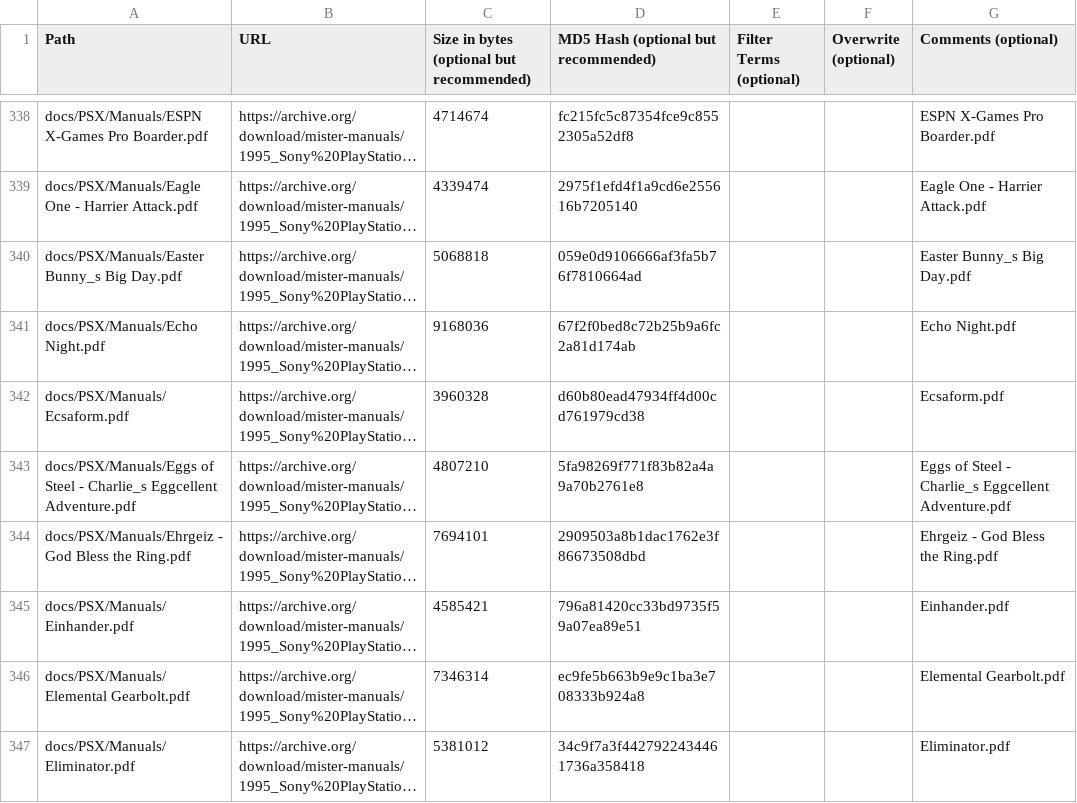
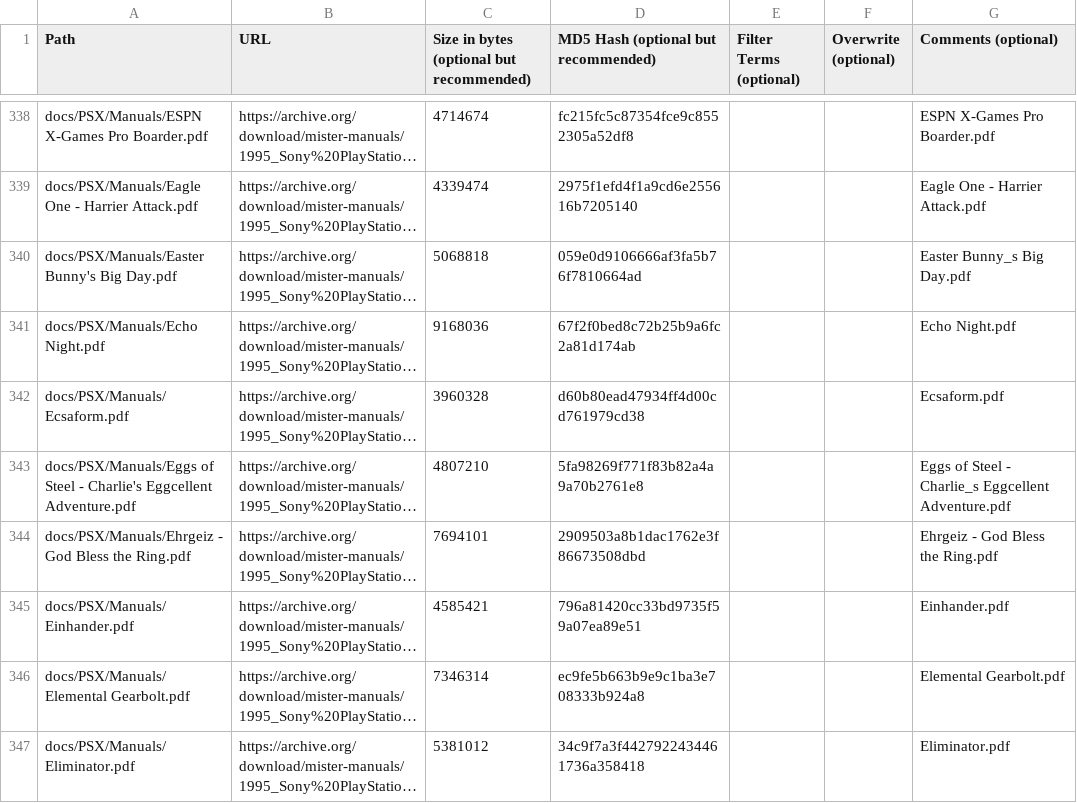
Before and after one commit to ajgowans/manualsdb-psx, a CSV file: external_files.csv, drawn as a sheet; only a part is shown, gaps mark what is left out; long unchanged cells end in …; the diff covers the shown part only; the diff names each change by its address in the sheet, - before the commit and + after, or states it on an @@ line.

```diff
--- a/external_files.csv
+++ b/external_files.csv
-A340 (Path): docs/PSX/Manuals/Easter Bunny_s Big Day.pdf
+A340 (Path): docs/PSX/Manuals/Easter Bunny's Big Day.pdf
-A343 (Path): …Steel - Charlie_s Eggcellent Adventure.pdf
+A343 (Path): …Steel - Charlie's Eggcellent Adventure.pdf
```
Also changed, not shown: 115 edited cells elsewhere in this file.
